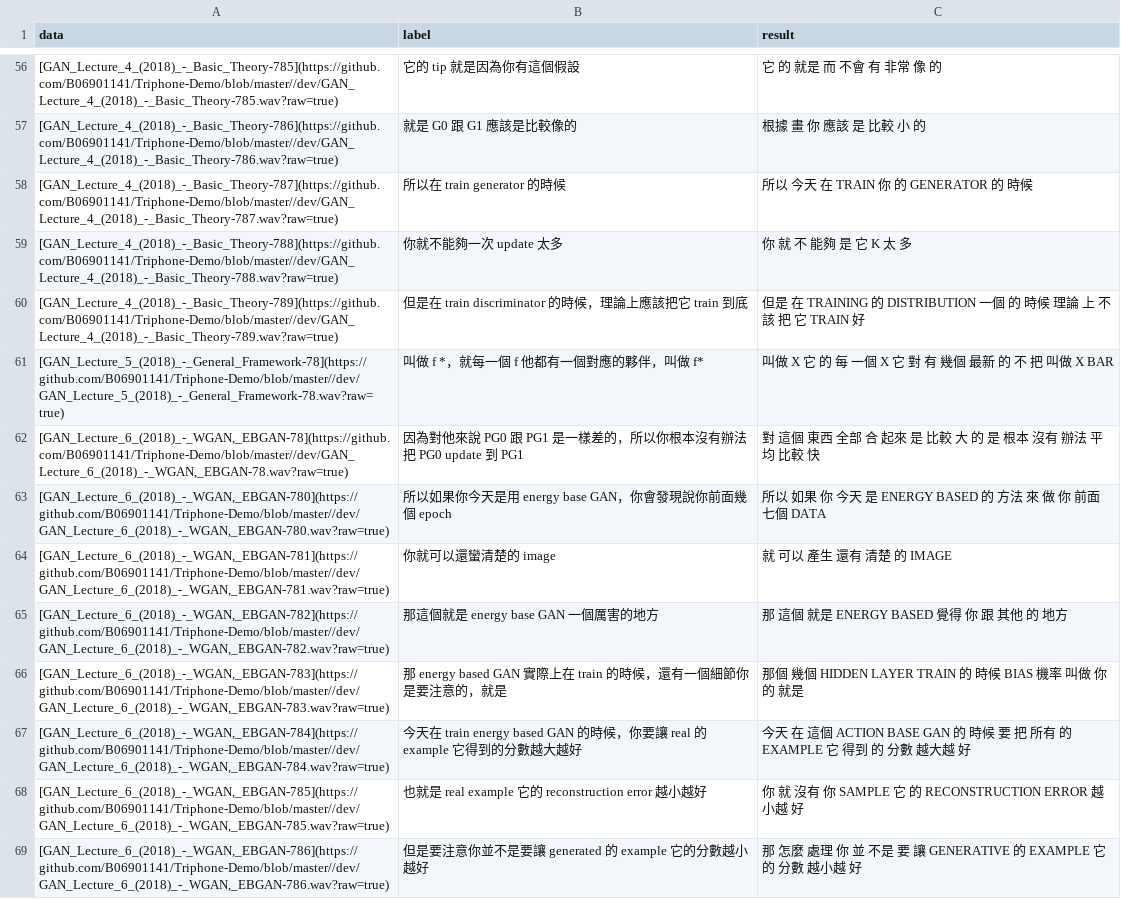
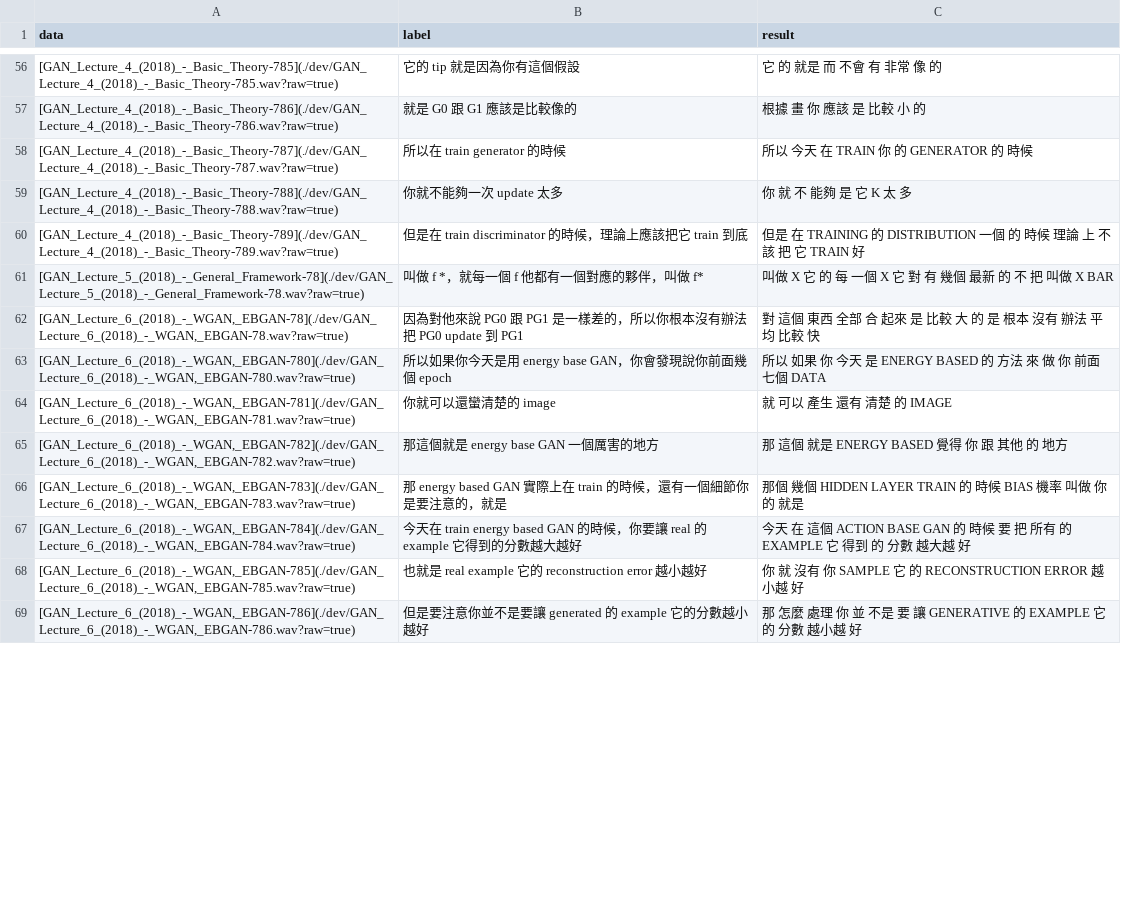
Before and after one commit to B06901141/Triphone-Demo, a CSV file: result.csv, drawn as a sheet; only a part is shown, gaps mark what is left out; the diff covers the shown part only.

Commit message:
raw=true

```diff
--- a/result.csv
+++ b/result.csv
@@ -56,14 +56,14 @@ data, label, result
-"[GAN_Lecture_4_(2018)_-_Basic_Theory-785](https://github.com/B06901141/Triphone-Demo/blob/master//dev/GAN_Lecture_4_(2018)_-_Basic_Theory-785.wav?raw=true)","它的 tip 就是因為你有這個假設","它 的 就是 而 不會 有 非常 像 的 "
-"[GAN_Lecture_4_(2018)_-_Basic_Theory-786](https://github.com/B06901141/Triphone-Demo/blob/master//dev/GAN_Lecture_4_(2018)_-_Basic_Theory-786.wav?raw=true)","就是 G0 跟 G1 應該是比較像的","根據 畫 你 應該 是 比較 小 的 "
-"[GAN_Lecture_4_(2018)_-_Basic_Theory-787](https://github.com/B06901141/Triphone-Demo/blob/master//dev/GAN_Lecture_4_(2018)_-_Basic_Theory-787.wav?raw=true)","所以在 train generator 的時候","所以 今天 在 TRAIN 你 的 GENERATOR 的 時候 "
-"[GAN_Lecture_4_(2018)_-_Basic_Theory-788](https://github.com/B06901141/Triphone-Demo/blob/master//dev/GAN_Lecture_4_(2018)_-_Basic_Theory-788.wav?raw=true)","你就不能夠一次 update 太多","你 就 不 能夠 是 它 K 太 多 "
-"[GAN_Lecture_4_(2018)_-_Basic_Theory-789](https://github.com/B06901141/Triphone-Demo/blob/master//dev/GAN_Lecture_4_(2018)_-_Basic_Theory-789.wav?raw=true)","但是在 train discriminator 的時候，理論上應該把它 train 到底","但是 在 TRAINING 的 DISTRIBUTION 一個 的 時候 理論 上 不該 把 它 TRAIN 好 "
-"[GAN_Lecture_5_(2018)_-_General_Framework-78](https://github.com/B06901141/Triphone-Demo/blob/master//dev/GAN_Lecture_5_(2018)_-_General_Framework-78.wav?raw=true)","叫做 f *，就每一個 f 他都有一個對應的夥伴，叫做 f*","叫做 X 它 的 每 一個 X 它 對 有 幾個 最新 的 不 把 叫做 X BAR "
-"[GAN_Lecture_6_(2018)_-_WGAN,_EBGAN-78](https://github.com/B06901141/Triphone-Demo/blob/master//dev/GAN_Lecture_6_(2018)_-_WGAN,_EBGAN-78.wav?raw=true)","因為對他來說 PG0 跟 PG1 是一樣差的，所以你根本沒有辦法把 PG0 update 到 PG1","對 這個 東西 全部 合 起來 是 比較 大 的 是 根本 沒有 辦法 平均 比較 快 "
-"[GAN_Lecture_6_(2018)_-_WGAN,_EBGAN-780](https://github.com/B06901141/Triphone-Demo/blob/master//dev/GAN_Lecture_6_(2018)_-_WGAN,_EBGAN-780.wav?raw=true)","所以如果你今天是用 energy base GAN，你會發現說你前面幾個 epoch","所以 如果 你 今天 是 ENERGY BASED 的 方法 來 做 你 前面 七個 DATA "
-"[GAN_Lecture_6_(2018)_-_WGAN,_EBGAN-781](https://github.com/B06901141/Triphone-Demo/blob/master//dev/GAN_Lecture_6_(2018)_-_WGAN,_EBGAN-781.wav?raw=true)","你就可以還蠻清楚的 image","就 可以 產生 還有 清楚 的 IMAGE "
-"[GAN_Lecture_6_(2018)_-_WGAN,_EBGAN-782](https://github.com/B06901141/Triphone-Demo/blob/master//dev/GAN_Lecture_6_(2018)_-_WGAN,_EBGAN-782.wav?raw=true)","那這個就是 energy base GAN 一個厲害的地方","那 這個 就是 ENERGY BASED 覺得 你 跟 其他 的 地方 "
-"[GAN_Lecture_6_(2018)_-_WGAN,_EBGAN-783](https://github.com/B06901141/Triphone-Demo/blob/master//dev/GAN_Lecture_6_(2018)_-_WGAN,_EBGAN-783.wav?raw=true)","那 energy based GAN 實際上在 train 的時候，還有一個細節你是要注意的，就是","那個 幾個 HIDDEN LAYER TRAIN 的 時候 BIAS 機率 叫做 你 的 就是 "
-"[GAN_Lecture_6_(2018)_-_WGAN,_EBGAN-784](https://github.com/B06901141/Triphone-Demo/blob/master//dev/GAN_Lecture_6_(2018)_-_WGAN,_EBGAN-784.wav?raw=true)","今天在 train energy based GAN 的時候，你要讓 real 的 example 它得到的分數越大越好","今天 在 這個 ACTION BASE GAN 的 時候 要 把 所有 的 EXAMPLE 它 得到 的 分數 越大越 好 "
-"[GAN_Lecture_6_(2018)_-_WGAN,_EBGAN-785](https://github.com/B06901141/Triphone-Demo/blob/master//dev/GAN_Lecture_6_(2018)_-_WGAN,_EBGAN-785.wav?raw=true)","也就是 real example 它的 reconstruction error 越小越好","你 就 沒有 你 SAMPLE 它 的 RECONSTRUCTION ERROR 越小越 好 "
-"[GAN_Lecture_6_(2018)_-_WGAN,_EBGAN-786](https://github.com/B06901141/Triphone-Demo/blob/master//dev/GAN_Lecture_6_(2018)_-_WGAN,_EBGAN-786.wav?raw=true)","但是要注意你並不是要讓 generated 的 example 它的分數越小越好","那 怎麼 處理 你 並 不是 要 讓 GENERATIVE 的 EXAMPLE 它 的 分數 越小越 好 "
+"[GAN_Lecture_4_(2018)_-_Basic_Theory-785](./dev/GAN_Lecture_4_(2018)_-_Basic_Theory-785.wav?raw=true)","它的 tip 就是因為你有這個假設","它 的 就是 而 不會 有 非常 像 的 "
+"[GAN_Lecture_4_(2018)_-_Basic_Theory-786](./dev/GAN_Lecture_4_(2018)_-_Basic_Theory-786.wav?raw=true)","就是 G0 跟 G1 應該是比較像的","根據 畫 你 應該 是 比較 小 的 "
+"[GAN_Lecture_4_(2018)_-_Basic_Theory-787](./dev/GAN_Lecture_4_(2018)_-_Basic_Theory-787.wav?raw=true)","所以在 train generator 的時候","所以 今天 在 TRAIN 你 的 GENERATOR 的 時候 "
+"[GAN_Lecture_4_(2018)_-_Basic_Theory-788](./dev/GAN_Lecture_4_(2018)_-_Basic_Theory-788.wav?raw=true)","你就不能夠一次 update 太多","你 就 不 能夠 是 它 K 太 多 "
+"[GAN_Lecture_4_(2018)_-_Basic_Theory-789](./dev/GAN_Lecture_4_(2018)_-_Basic_Theory-789.wav?raw=true)","但是在 train discriminator 的時候，理論上應該把它 train 到底","但是 在 TRAINING 的 DISTRIBUTION 一個 的 時候 理論 上 不該 把 它 TRAIN 好 "
+"[GAN_Lecture_5_(2018)_-_General_Framework-78](./dev/GAN_Lecture_5_(2018)_-_General_Framework-78.wav?raw=true)","叫做 f *，就每一個 f 他都有一個對應的夥伴，叫做 f*","叫做 X 它 的 每 一個 X 它 對 有 幾個 最新 的 不 把 叫做 X BAR "
+"[GAN_Lecture_6_(2018)_-_WGAN,_EBGAN-78](./dev/GAN_Lecture_6_(2018)_-_WGAN,_EBGAN-78.wav?raw=true)","因為對他來說 PG0 跟 PG1 是一樣差的，所以你根本沒有辦法把 PG0 update 到 PG1","對 這個 東西 全部 合 起來 是 比較 大 的 是 根本 沒有 辦法 平均 比較 快 "
+"[GAN_Lecture_6_(2018)_-_WGAN,_EBGAN-780](./dev/GAN_Lecture_6_(2018)_-_WGAN,_EBGAN-780.wav?raw=true)","所以如果你今天是用 energy base GAN，你會發現說你前面幾個 epoch","所以 如果 你 今天 是 ENERGY BASED 的 方法 來 做 你 前面 七個 DATA "
+"[GAN_Lecture_6_(2018)_-_WGAN,_EBGAN-781](./dev/GAN_Lecture_6_(2018)_-_WGAN,_EBGAN-781.wav?raw=true)","你就可以還蠻清楚的 image","就 可以 產生 還有 清楚 的 IMAGE "
+"[GAN_Lecture_6_(2018)_-_WGAN,_EBGAN-782](./dev/GAN_Lecture_6_(2018)_-_WGAN,_EBGAN-782.wav?raw=true)","那這個就是 energy base GAN 一個厲害的地方","那 這個 就是 ENERGY BASED 覺得 你 跟 其他 的 地方 "
+"[GAN_Lecture_6_(2018)_-_WGAN,_EBGAN-783](./dev/GAN_Lecture_6_(2018)_-_WGAN,_EBGAN-783.wav?raw=true)","那 energy based GAN 實際上在 train 的時候，還有一個細節你是要注意的，就是","那個 幾個 HIDDEN LAYER TRAIN 的 時候 BIAS 機率 叫做 你 的 就是 "
+"[GAN_Lecture_6_(2018)_-_WGAN,_EBGAN-784](./dev/GAN_Lecture_6_(2018)_-_WGAN,_EBGAN-784.wav?raw=true)","今天在 train energy based GAN 的時候，你要讓 real 的 example 它得到的分數越大越好","今天 在 這個 ACTION BASE GAN 的 時候 要 把 所有 的 EXAMPLE 它 得到 的 分數 越大越 好 "
+"[GAN_Lecture_6_(2018)_-_WGAN,_EBGAN-785](./dev/GAN_Lecture_6_(2018)_-_WGAN,_EBGAN-785.wav?raw=true)","也就是 real example 它的 reconstruction error 越小越好","你 就 沒有 你 SAMPLE 它 的 RECONSTRUCTION ERROR 越小越 好 "
+"[GAN_Lecture_6_(2018)_-_WGAN,_EBGAN-786](./dev/GAN_Lecture_6_(2018)_-_WGAN,_EBGAN-786.wav?raw=true)","但是要注意你並不是要讓 generated 的 example 它的分數越小越好","那 怎麼 處理 你 並 不是 要 讓 GENERATIVE 的 EXAMPLE 它 的 分數 越小越 好 "
```
Also changed, not shown: 70 edited cells elsewhere in this file, 2 other files.
